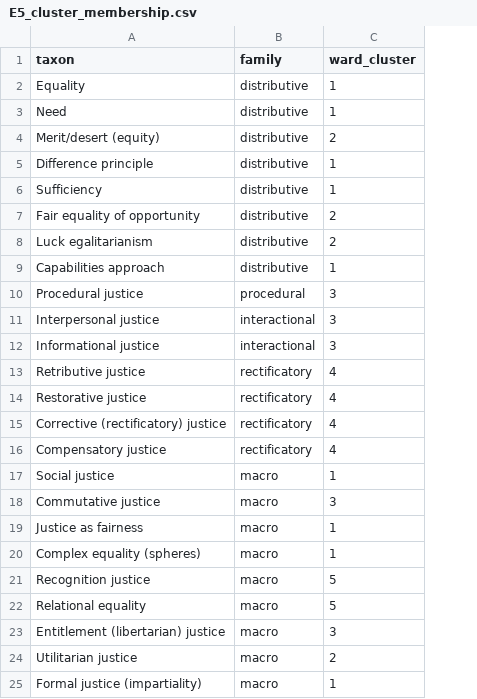
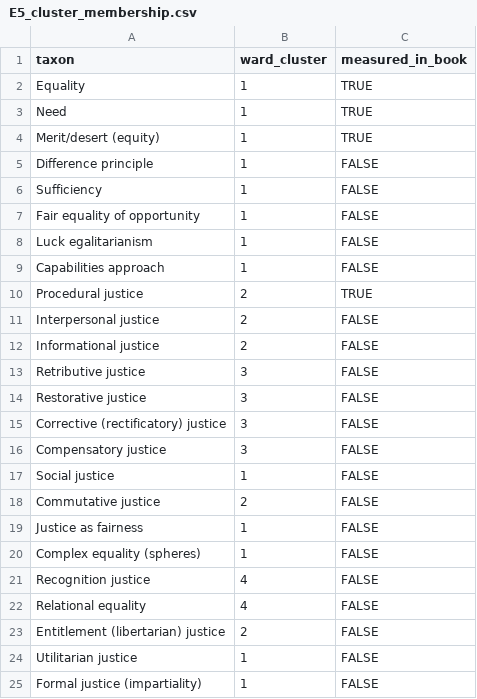
Before and after one commit to JanNehyba/perceived-justice-preservice-teachers, a CSV file: vystupy/tabulky/E5_cluster_membership.csv, drawn as a sheet; removed rows and columns are numbered as before the commit, all else as after; the diff names each change by its address in the sheet, - before the commit and + after, or states it on an @@ line.

```diff
--- a/vystupy/tabulky/E5_cluster_membership.csv
+++ b/vystupy/tabulky/E5_cluster_membership.csv
-column B (family), rows 2-25: distributive | distributive | distributive | distributive | distributive | distributive | distributive | distributive | procedural | interactional | interactional | rectificatory | rectificatory | rectificatory | rectificatory | macro | macro | macro | macro | macro | macro | macro | macro | macro
+column C (measured_in_book), rows 2-25: TRUE | TRUE | TRUE | FALSE | FALSE | FALSE | FALSE | FALSE | TRUE | FALSE | FALSE | FALSE | FALSE | FALSE | FALSE | FALSE | FALSE | FALSE | FALSE | FALSE | FALSE | FALSE | FALSE | FALSE
-B4 (ward_cluster): 2
+B4 (ward_cluster): 1
-B7:B8 (ward_cluster): 2
+B7:B8 (ward_cluster): 1
-B10:B12 (ward_cluster): 3
+B10:B12 (ward_cluster): 2
-B13:B16 (ward_cluster): 4
+B13:B16 (ward_cluster): 3
-B18 (ward_cluster): 3
+B18 (ward_cluster): 2
-B21:B22 (ward_cluster): 5
+B21:B22 (ward_cluster): 4
-B23 (ward_cluster): 3
+B23 (ward_cluster): 2
-B24 (ward_cluster): 2
+B24 (ward_cluster): 1
```
Also changed, not shown: data/processed/typology_taxa.csv, vystupy/tabulky/E5_typologie_cisla.csv, 19 other files.
